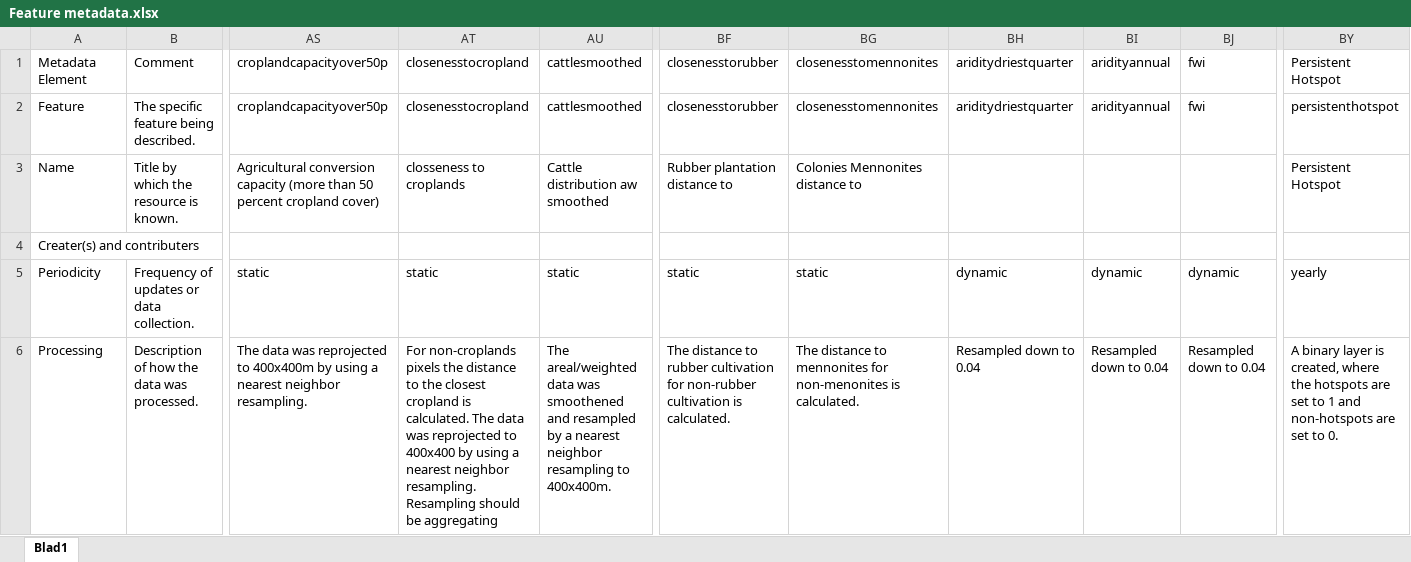
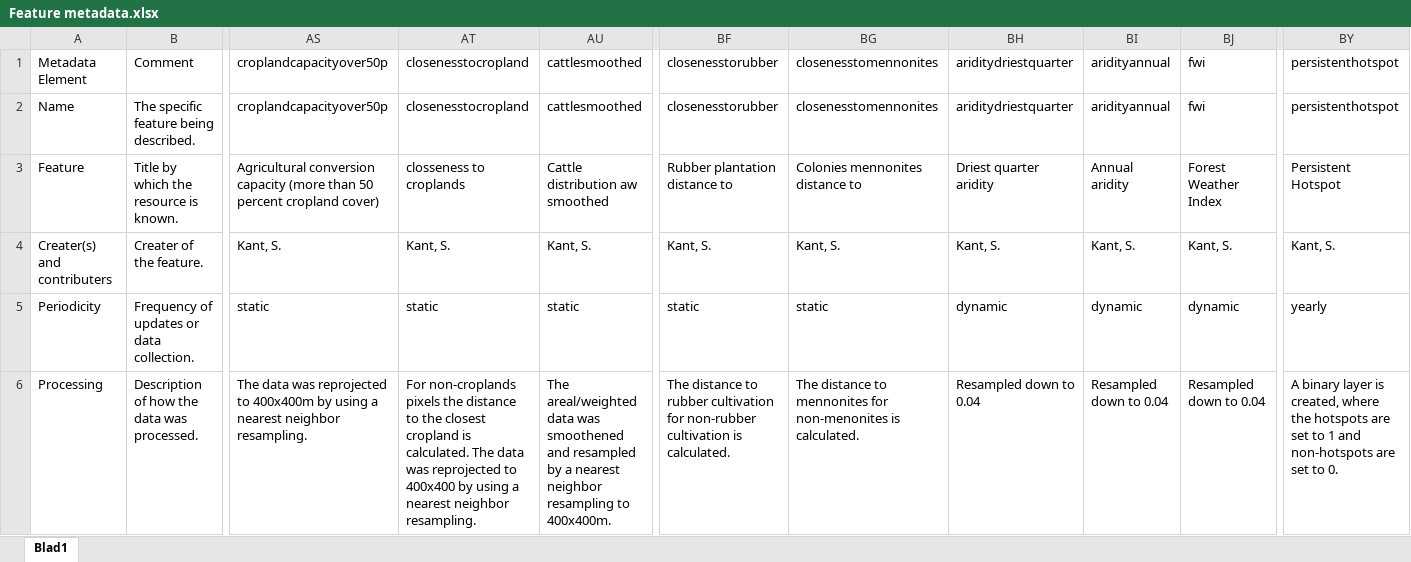
Before and after one commit to jduijvenbode-WWF/ForestForesight, an Excel workbook: Feature metadata.xlsx, sheet Blad1, drawn as a sheet; only a part is shown, gaps mark what is left out; values as stored, in another font and other column widths than the file's, no cell formats; table styles not drawn; removed rows and columns are numbered as before the commit, all else as after; rows hold the shown columns only; ↵ is a line break in a cell; the diff covers the shown part only; the diff names each change by its address in the sheet, - before the commit and + after, or states it on an @@ line.

Commit message:
Update Feature metadata.xlsx

```diff
--- a/Feature metadata.xlsx (sheet Blad1)
+++ b/Feature metadata.xlsx (sheet Blad1)
-BY1: Persistent Hotspot
+BY1: persistenthotspot
-A2: Feature
+A2: Name
-A3: Name
+A3: Feature
-BG3: Colonies Mennonites distance to
+BG3: Colonies mennonites distance to
-BH3: (empty)
+BH3: Driest quarter aridity
-BI3: (empty)
+BI3: Annual aridity
-BJ3: (empty)
+BJ3: Forest Weather Index
-row 4: Creater(s) and contributers
+row 4: Creater(s) and contributers | Creater of the feature. | Kant, S. | Kant, S. | Kant, S. | Kant, S. | Kant, S. | Kant, S. | Kant, S. | Kant, S. | Kant, S.
-AT6: …neighbor resampling. ↵ Resampling should be aggregating
+AT6: …neighbor resampling.
```
Also changed, not shown: 2 added rows, 2 removed rows and 149 edited cells elsewhere in this sheet, cell formats.
